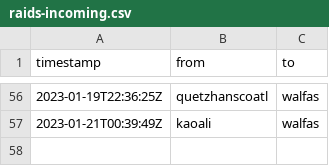
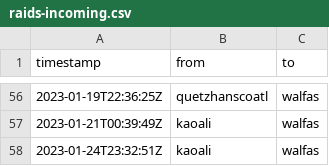
Before and after one commit to walfie/twitch-raid-log, a CSV file: public/raids-incoming.csv, drawn as a sheet; only a part is shown, gaps mark what is left out.

```diff
--- a/public/raids-incoming.csv
+++ b/public/raids-incoming.csv
@@ -57 +57,2 @@ timestamp,from,to
 2023-01-21T00:39:49Z,kaoali,walfas
+2023-01-24T23:32:51Z,kaoali,walfas
```
